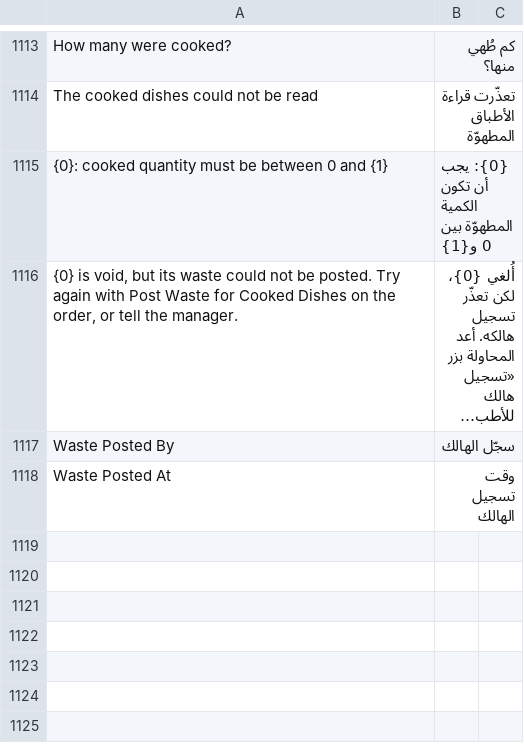
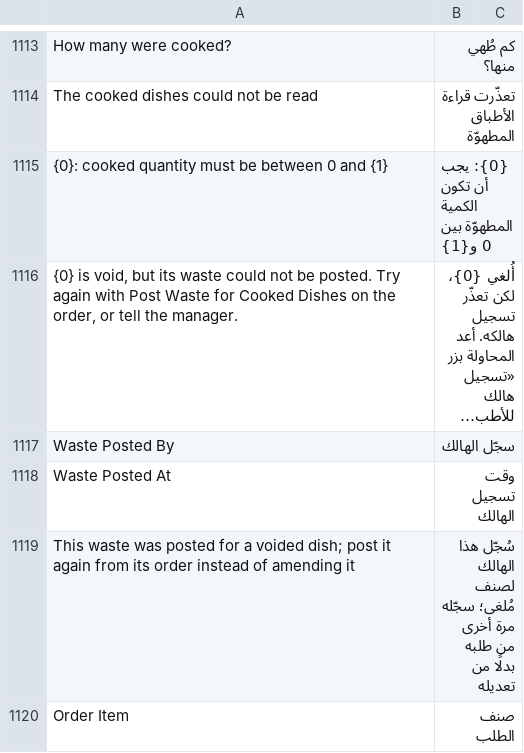
Before and after one commit to ahmadibrahimdev47/resto, a CSV file: resto/translations/ar.csv, drawn as a sheet; only a part is shown, gaps mark what is left out; long unchanged cells end in …; the diff names each change by its address in the sheet, - before the commit and + after, or states it on an @@ line.

```diff
--- a/resto/translations/ar.csv
+++ b/resto/translations/ar.csv
+row 1119: This waste was posted for a voided dish; post it again from its order instead of amending it | سُجّل هذا الهالك لصنف مُلغى؛ سجّله مرة أخرى من طلبه بدلًا من تعديله
+row 1120: Order Item | صنف الطلب
```
Also changed, not shown: 7 other files.
